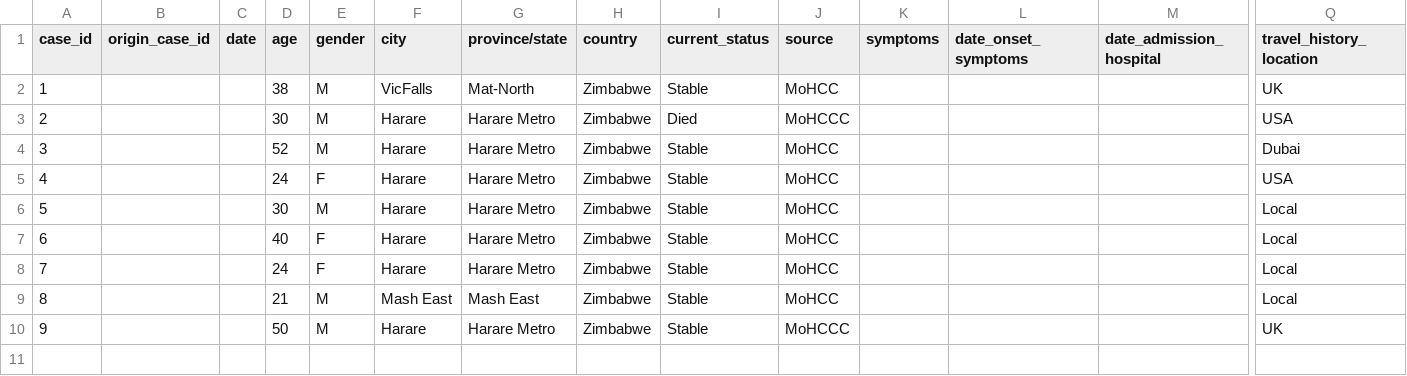
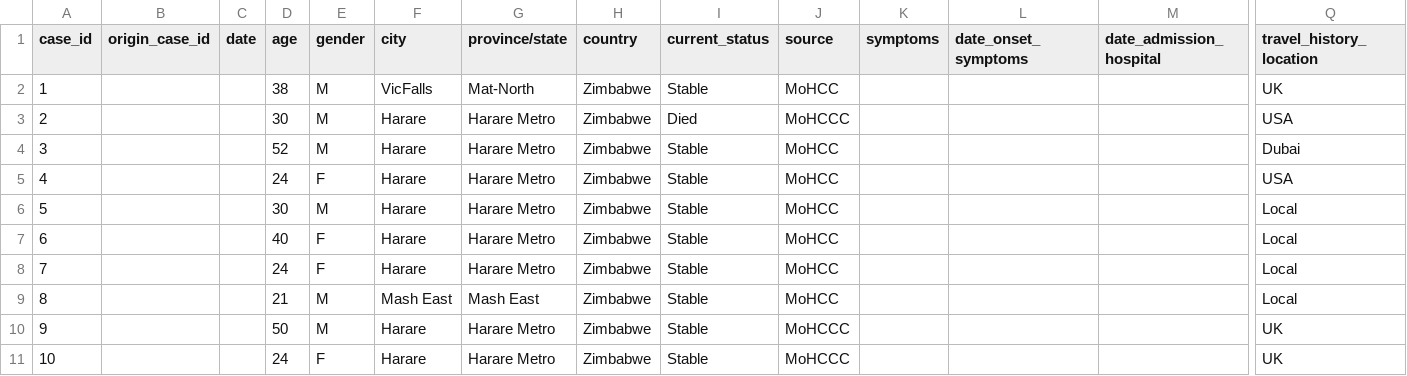
Before and after one commit to dsfsi/covid19africa, a CSV file: data/line-list-zimbabwe.csv, drawn as a sheet; only a part is shown, gaps mark what is left out; rows hold the shown columns only; the diff names each change by its address in the sheet, - before the commit and + after, or states it on an @@ line.

Commit message:
Update line-list-zimbabwe.csv
New case added

```diff
--- a/data/line-list-zimbabwe.csv
+++ b/data/line-list-zimbabwe.csv
+row 11: 10 |  |  | 24 | F | Harare | Harare Metro | Zimbabwe | Stable | MoHCCC |  |  |  | UK
```
